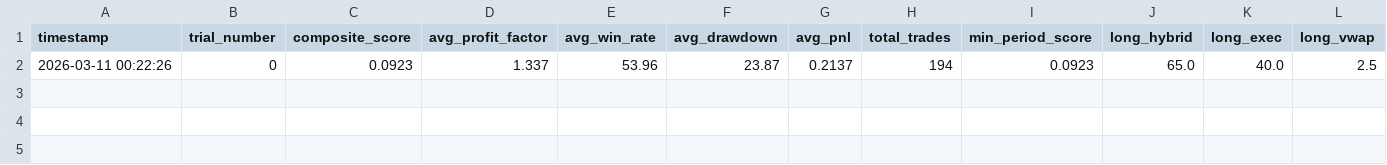
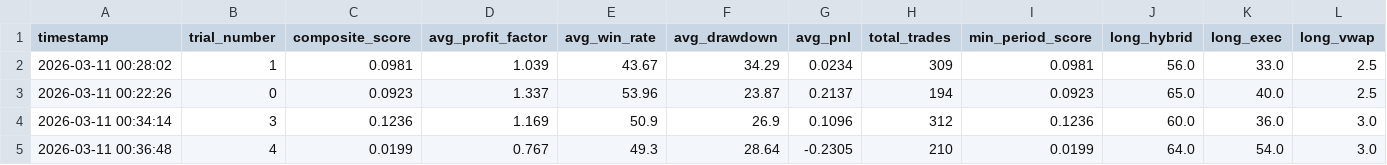
Before and after one commit to YouAreSus1107/Multi-agent-trading-bot, a CSV file: backtest/v2_optimization_results.csv, drawn as a sheet; only a part is shown; rows hold the shown columns only; the diff names each change by its address in the sheet, - before the commit and + after, or states it on an @@ line.

```diff
--- a/backtest/v2_optimization_results.csv
+++ b/backtest/v2_optimization_results.csv
+row 2: 2026-03-11 00:28:02 | 1 | 0.0981 | 1.039 | 43.67 | 34.29 | 0.0234 | 309 | 0.0981 | 56.0 | 33.0 | 2.5
+row 4: 2026-03-11 00:34:14 | 3 | 0.1236 | 1.169 | 50.9 | 26.9 | 0.1096 | 312 | 0.1236 | 60.0 | 36.0 | 3.0
+row 5: 2026-03-11 00:36:48 | 4 | 0.0199 | 0.767 | 49.3 | 28.64 | -0.2305 | 210 | 0.0199 | 64.0 | 54.0 | 3.0
```
Also changed, not shown: 3 other files.
